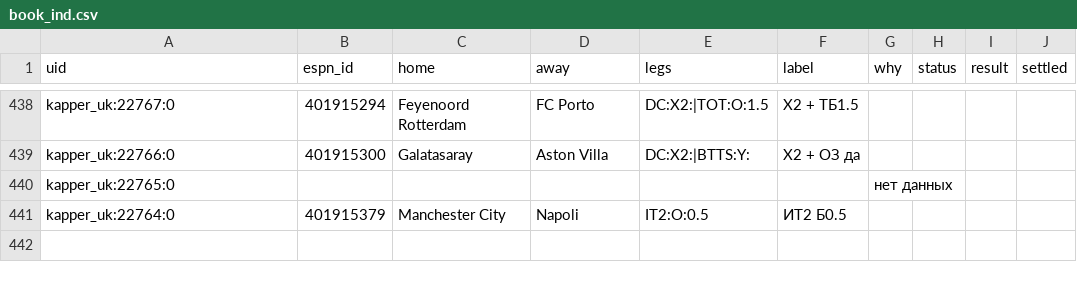
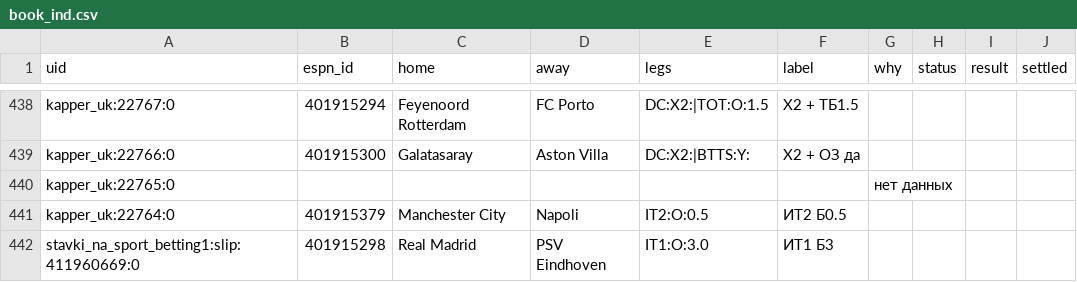
Before and after one commit to vassoffat-cell/tennisbot, a CSV file: football/data/tips/book_ind.csv, drawn as a sheet; only a part is shown, gaps mark what is left out; the diff names each change by its address in the sheet, - before the commit and + after, or states it on an @@ line.

```diff
--- a/football/data/tips/book_ind.csv
+++ b/football/data/tips/book_ind.csv
+row 442: stavki_na_sport_betting1:slip:411960669:0 | 401915298 | Real Madrid | PSV Eindhoven | IT1:O:3.0 | ИТ1 Б3
```
Also changed, not shown: football/data/tips/alerts.csv, football/data/tips/book.csv, 5 other files.
